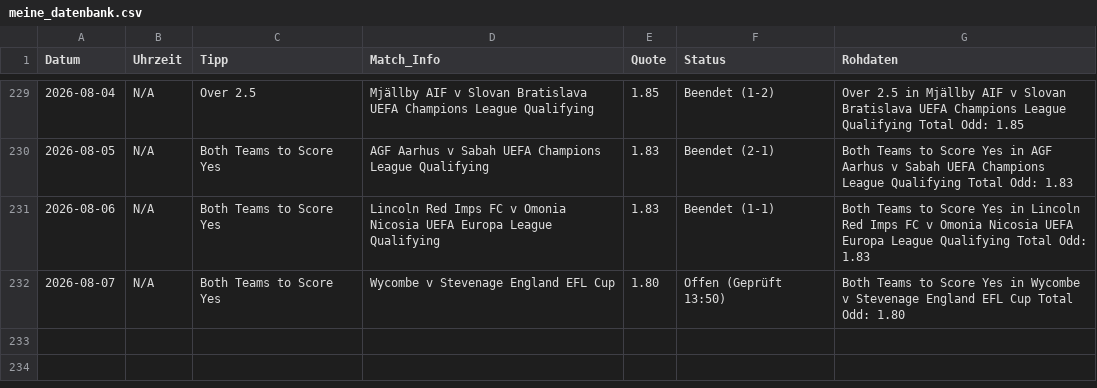
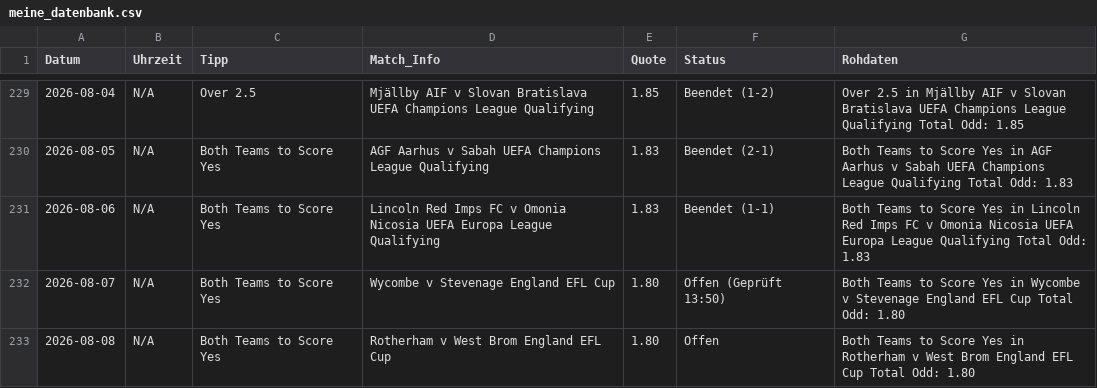
Before and after one commit to tim919646-lab/Scrap, a CSV file: meine_datenbank.csv, drawn as a sheet; only a part is shown, gaps mark what is left out; the diff names each change by its address in the sheet, - before the commit and + after, or states it on an @@ line.

Commit message:
Update: Sat Aug  8 08:35:25 UTC 2026

```diff
--- a/meine_datenbank.csv
+++ b/meine_datenbank.csv
+row 233: 2026-08-08 | N/A | Both Teams to Score Yes | Rotherham v West Brom England EFL Cup | 1.80 | Offen | Both Teams to Score Yes in Rotherham v West Brom England EFL Cup Total Odd: 1.80
```
